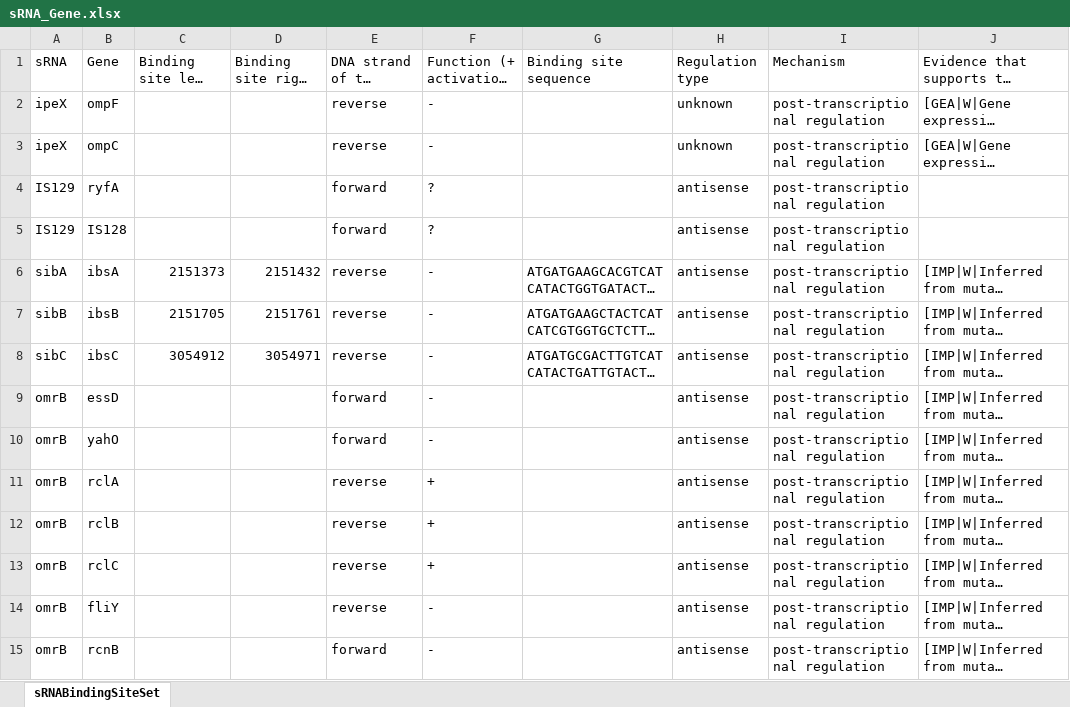
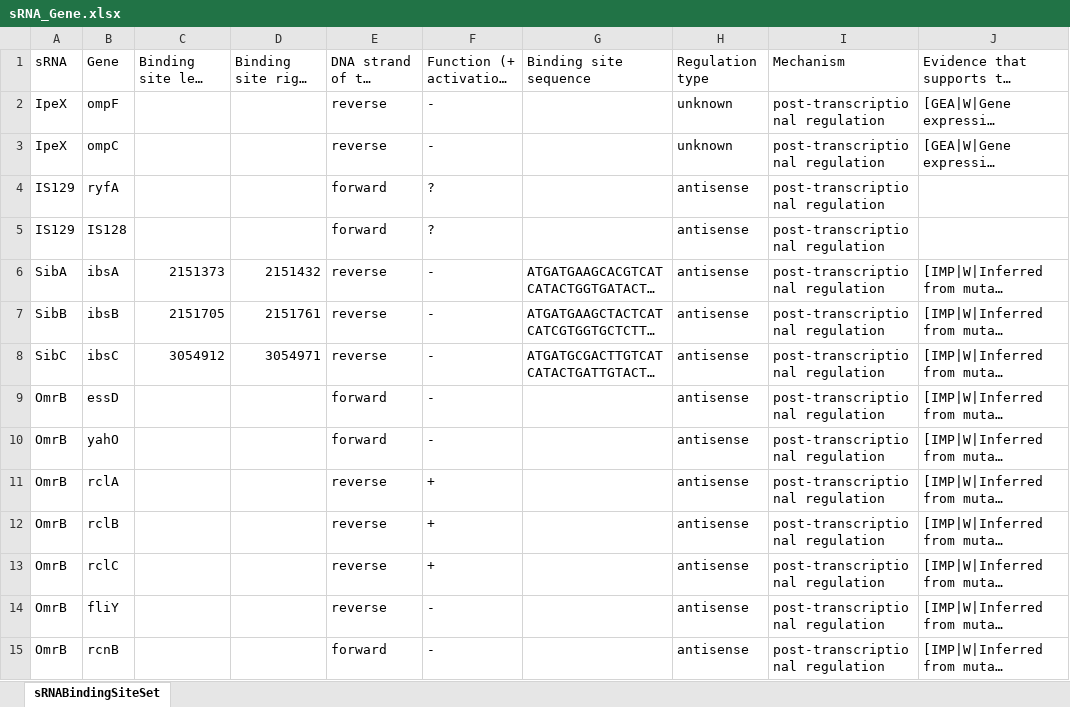
Before and after one commit to USTC-Software/BioPanoInitializeData, an Excel workbook: regulondb/collection/link/sRNA_Gene.xlsx, sheet sRNABindingSiteSet, drawn as a sheet; only a part is shown; long unchanged cells end in …; values as stored, in another font and other column widths than the file's, no borders; the diff covers the shown part only; the diff names each change by its address in the sheet, - before the commit and + after, or states it on an @@ line.

```diff
--- a/regulondb/collection/link/sRNA_Gene.xlsx (sheet sRNABindingSiteSet)
+++ b/regulondb/collection/link/sRNA_Gene.xlsx (sheet sRNABindingSiteSet)
-A2:A3: ipeX
+A2:A3: IpeX
-A6: sibA
+A6: SibA
-A7: sibB
+A7: SibB
-A8: sibC
+A8: SibC
-A9:A15: omrB
+A9:A15: OmrB
```
Also changed, not shown: 209 edited cells elsewhere in this sheet, 3 other files.
